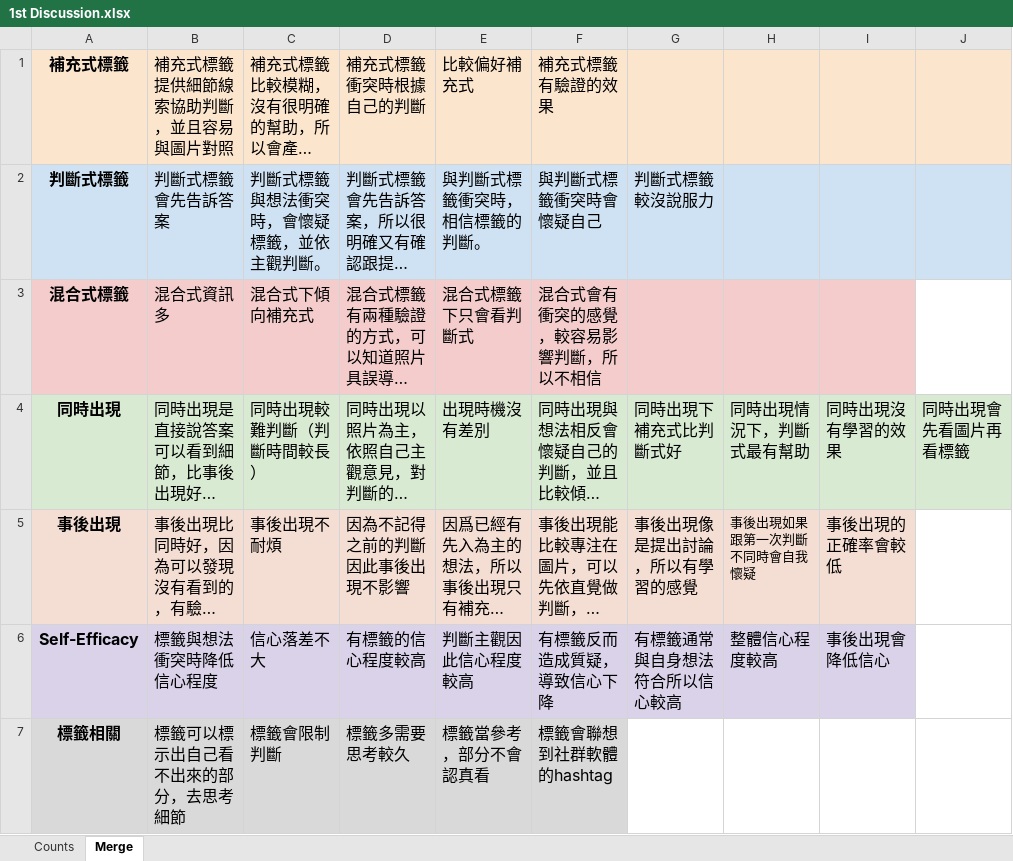
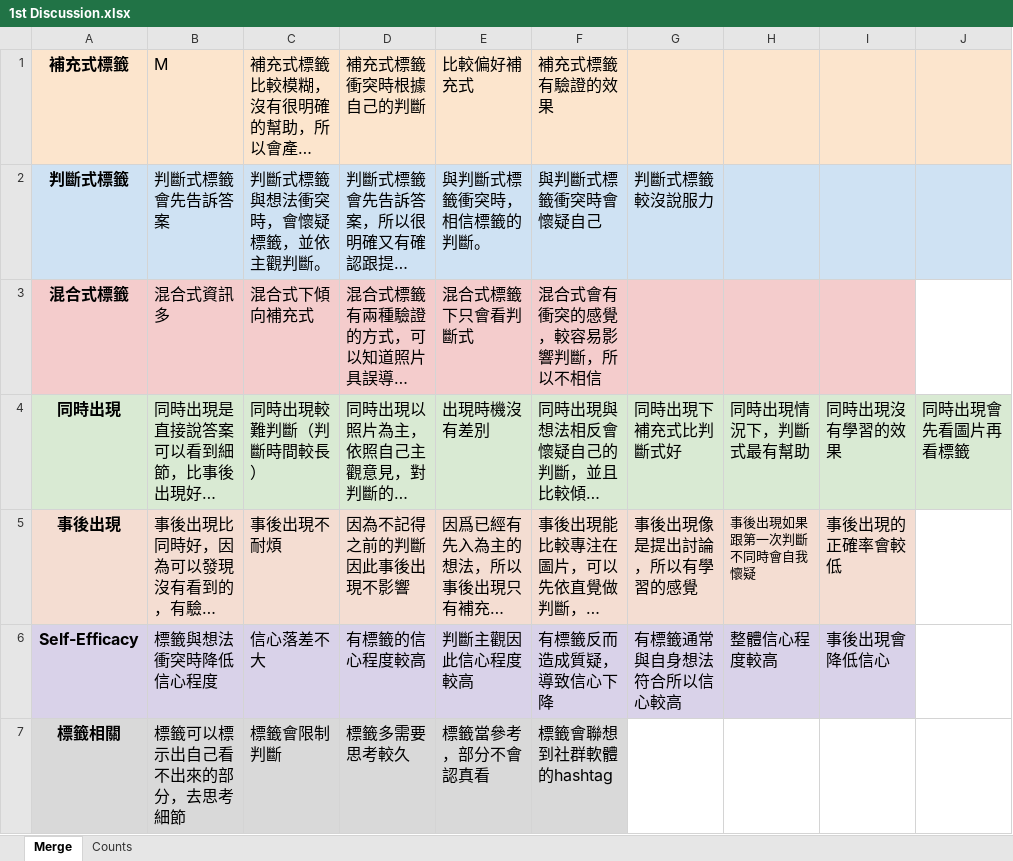
Before and after one commit to CutyLab/Misleading-Photos, an Excel workbook: Identifying-Misleading-Photos-master/Codes/Qualitative/Lab Study/Thematic Analysis/1st Discussion.xlsx, sheet Merge, drawn as a sheet; only a part is shown; long unchanged cells end in …; values as stored, in another font and other column widths than the file's, no borders; charts and pictures not drawn; the diff names each change by its address in the sheet, - before the commit and + after, or states it on an @@ line.

```diff
--- a/Identifying-Misleading-Photos-master/Codes/Qualitative/Lab Study/Thematic Analysis/1st Discussion.xlsx (sheet Merge)
+++ b/Identifying-Misleading-Photos-master/Codes/Qualitative/Lab Study/Thematic Analysis/1st Discussion.xlsx (sheet Merge)
@@ sheet tab order changed: Merge | Counts @@
-B1: 補充式標籤提供細節線索協助判斷，並且容易與圖片對照
+B1: M
```
Also changed, not shown: charts or pictures, 2 other files.
